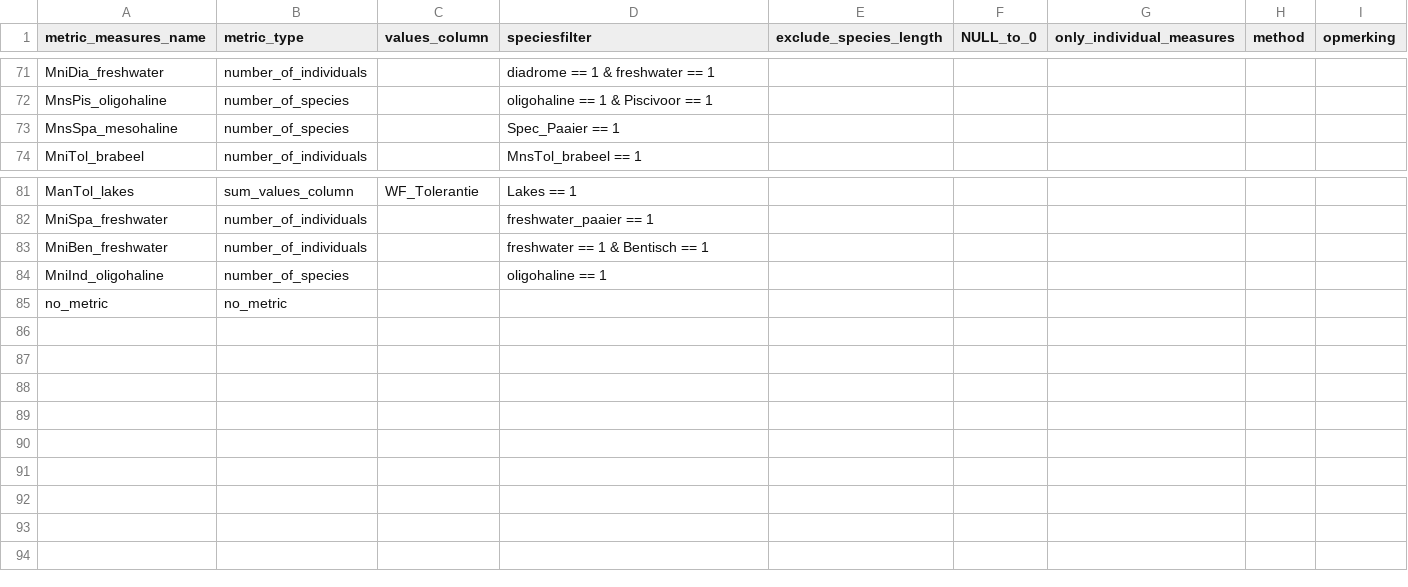
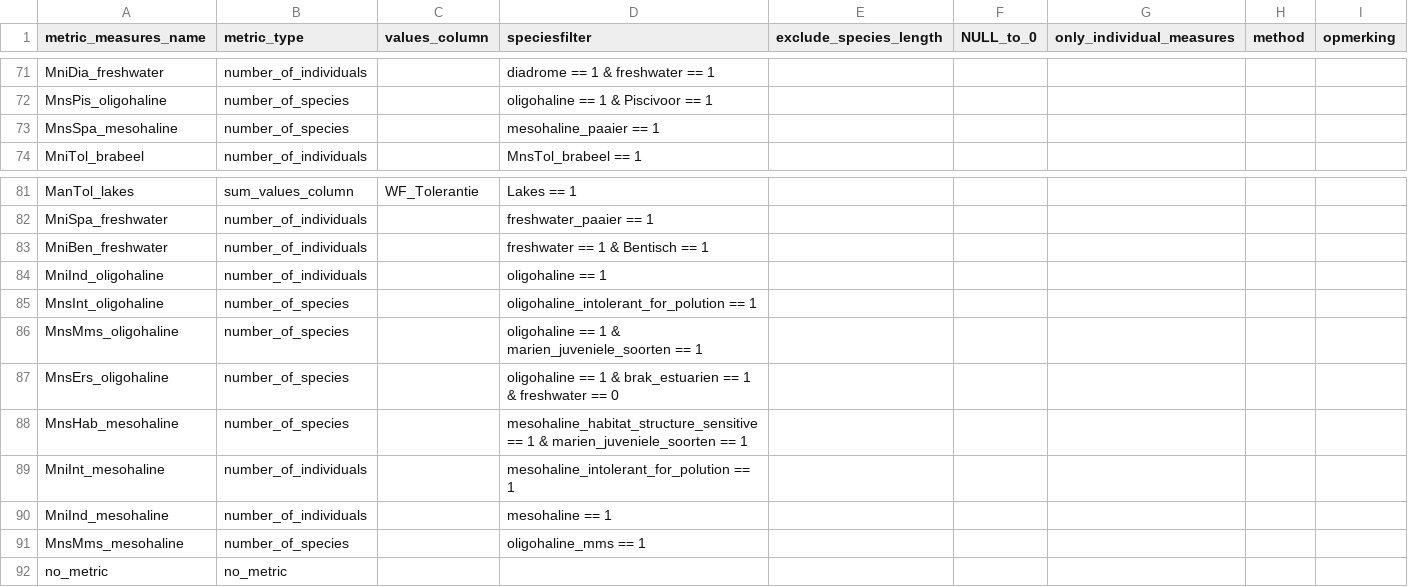
Before and after one commit to inbo/EQRfishes, a CSV file: inst/extdata/calculate_metric_measures.csv, drawn as a sheet; only a part is shown, gaps mark what is left out.

```diff
--- a/inst/extdata/calculate_metric_measures.csv
+++ b/inst/extdata/calculate_metric_measures.csv
@@ -72,3 +72,3 @@ MniDia_freshwater;number_of_individuals;;diadrome == 1 & freshwater == 1;;;;;
 MnsPis_oligohaline;number_of_species;;oligohaline == 1 & Piscivoor == 1;;;;;
-MnsSpa_mesohaline;number_of_species;;Spec_Paaier == 1;;;;;
+MnsSpa_mesohaline;number_of_species;;mesohaline_paaier == 1;;;;;
 MniTol_brabeel;number_of_individuals;;MnsTol_brabeel == 1;;;;;
@@ -83,3 +83,10 @@ MniSpa_freshwater;number_of_individuals;;freshwater_paaier == 1;;;;;
 MniBen_freshwater;number_of_individuals;;freshwater == 1 & Bentisch == 1;;;;;
-MniInd_oligohaline;number_of_species;;oligohaline == 1;;;;;
+MniInd_oligohaline;number_of_individuals;;oligohaline == 1;;;;;
+MnsInt_oligohaline;number_of_species;;oligohaline_intolerant_for_polution == 1;;;;;
+MnsMms_oligohaline;number_of_species;;oligohaline == 1 & marien_juveniele_soorten == 1;;;;;
+MnsErs_oligohaline;number_of_species;;oligohaline == 1 & brak_estuarien == 1 & freshwater == 0;;;;;
+MnsHab_mesohaline;number_of_species;;mesohaline_habitat_structure_sensitive == 1 & marien_juveniele_soorten == 1;;;;;
+MniInt_mesohaline;number_of_individuals;;mesohaline_intolerant_for_polution == 1;;;;;
+MniInd_mesohaline;number_of_individuals;;mesohaline == 1;;;;;
+MnsMms_mesohaline;number_of_species;;oligohaline_mms == 1;;;;;
 no_metric;no_metric;;;;;;;
```
Also changed, not shown: inst/extdata/calculate_metric_formula.csv, inst/extdata/calculate_metric_score.csv, 1 other file.
